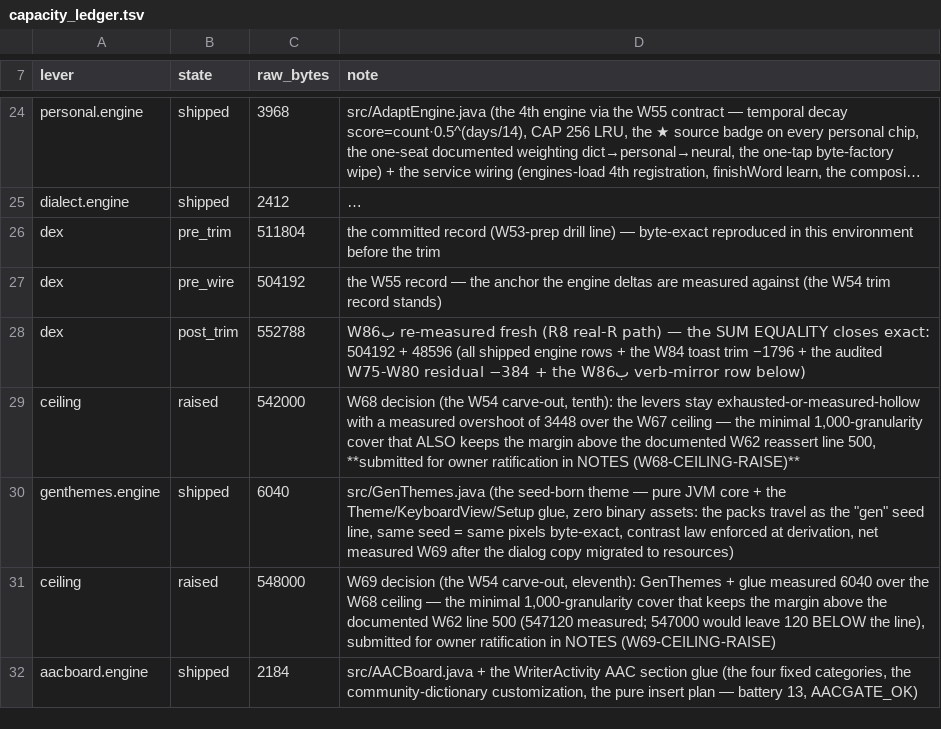
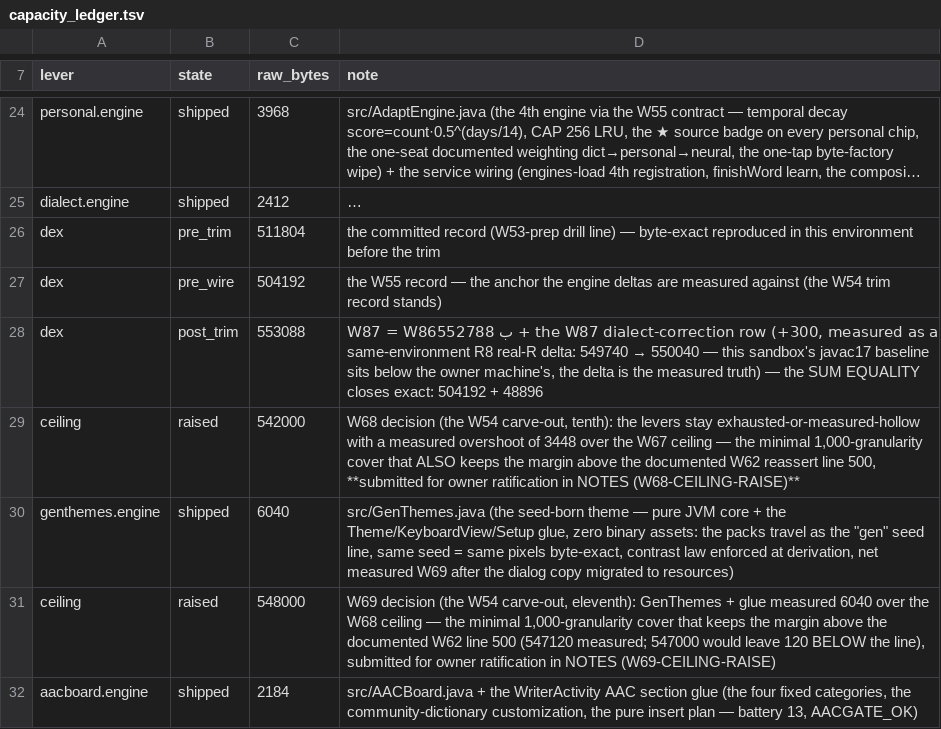
Before and after one commit to CTO-DRS/neokey-public, a TSV file: ci/capacity_ledger.tsv, drawn as a sheet; only a part is shown, gaps mark what is left out; long unchanged cells end in …; the diff covers the shown part only.

Commit message:
W87: dialect-respecting correction — slang is fixed within its dialect, never converted to MSA
Correction2.dialectFix + the service ride. The three shipped dialect
lexicons (hijazi/najdi/gulf) become protected spellings: only the
hamza/ta-marbuta standard re-spelling may touch them, never a different
word (measured before W87 with empty context: 21 lexicon words damaged,
e.g. دحين→دين، مليح→مليء، طاري→طارئ، وشلون→وشؤون، عيل→على).
A word unknown to MSA is repaired from the ACTIVE dialect lexicon first
(ذحين→ذلحين). Explicit MSA mode lifts the protection. Detach law:
no lexicons = the pre-W87 chain byte-identical.

DialectCorrGate (in the battery): protect 1102 words damage 21→0,
repair 876 typos 90.9%→94.7%, detach 484/0 diffs, p50 0.013ms.
CORR_GATE_OK unchanged (v2 100%, fp_wrong 0). Dex +300 measured as a
same-environment R8 real-R delta (549740→550040); ledger post_trim
553088, sum equality closes, margin 912 under 554000 — no raise.

```diff
--- a/ci/capacity_ledger.tsv
+++ b/ci/capacity_ledger.tsv
@@ -27,3 +27,3 @@ dex	pre_trim	511804	the committed record (W53-prep drill line) — byte-exact re
 dex	pre_wire	504192	the W55 record — the anchor the engine deltas are measured against (the W54 trim record stands)
-dex	post_trim	552788	W86ب re-measured fresh (R8 real-R path) — the SUM EQUALITY closes exact: 504192 + 48596 (all shipped engine rows + the W84 toast trim −1796 + the audited W75-W80 residual −384 + the W86ب verb-mirror row below)
+dex	post_trim	553088	W87 = W86ب 552788 + the W87 dialect-correction row (+300, measured as a same-environment R8 real-R delta: 549740 → 550040 — this sandbox's javac17 baseline sits below the owner machine's, the delta is the measured truth) — the SUM EQUALITY closes exact: 504192 + 48896
 ceiling	raised	542000	W68 decision (the W54 carve-out, tenth): the levers stay exhausted-or-measured-hollow with a measured overshoot of 3448 over the W67 ceiling — the minimal 1,000-granularity cover that ALSO keeps the margin above the documented W62 reassert line 500, **submitted for owner ratification in NOTES (W68-CEILING-RAISE)**
```
Also changed, not shown: 1 added row elsewhere in this file, 6 other files.
